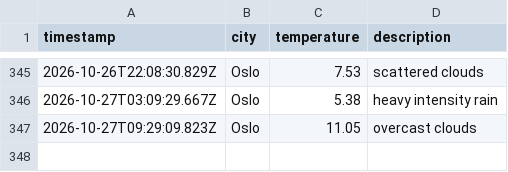
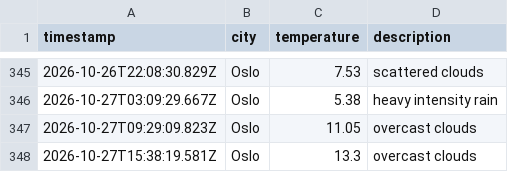
Before and after one commit to ZAshter/weather_data_ops, a CSV file: data/weather_log.csv, drawn as a sheet; only a part is shown, gaps mark what is left out; the diff names each change by its address in the sheet, - before the commit and + after, or states it on an @@ line.

```diff
--- a/data/weather_log.csv
+++ b/data/weather_log.csv
+row 348: 2026-10-27T15:38:19.581Z | Oslo | 13.3 | overcast clouds
```
Also changed, not shown: 1 other file.
